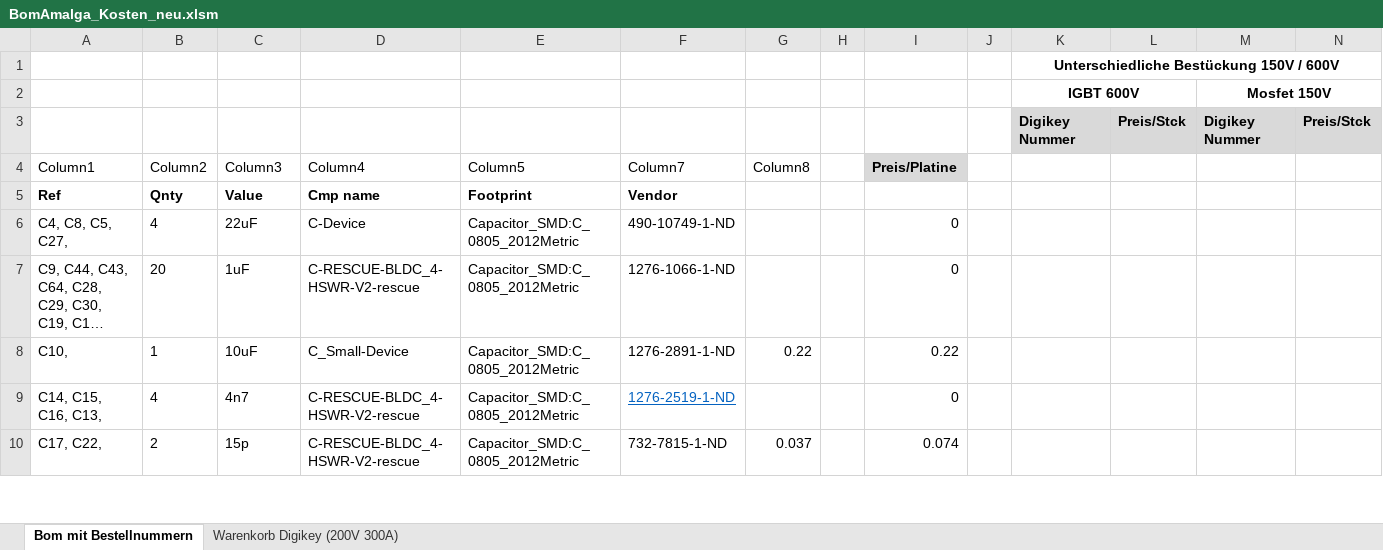
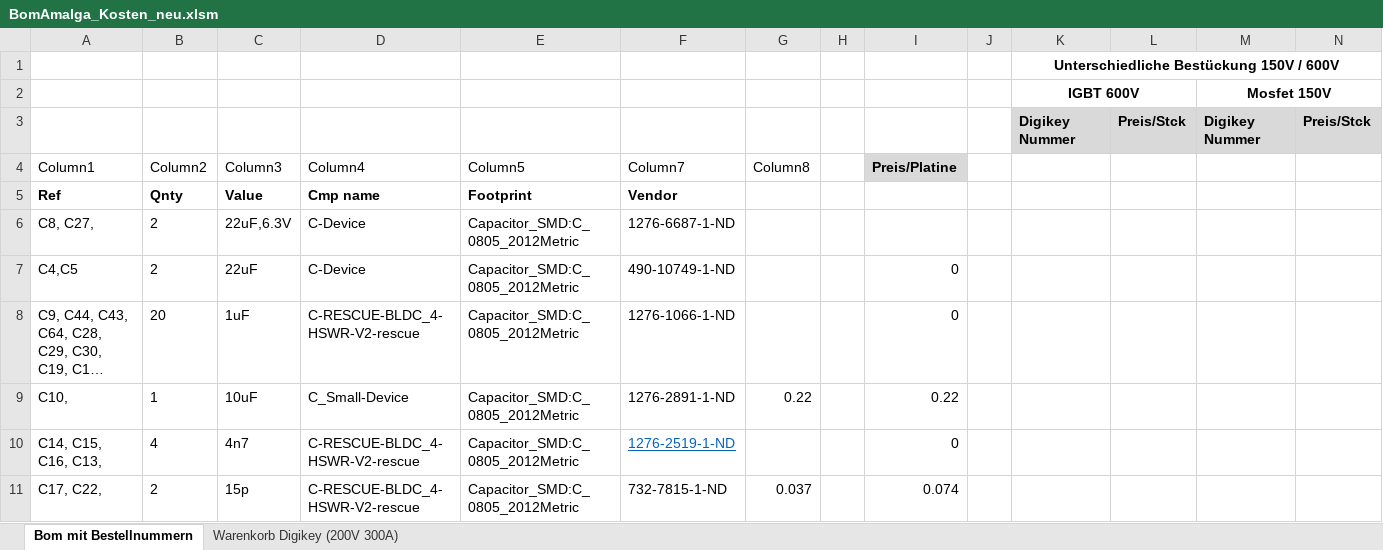
Before and after one commit to Thor368/HSWR, an Excel workbook: BomAmalga_Kosten_neu.xlsm, sheet Bom mit Bestellnummern, drawn as a sheet; only a part is shown; long unchanged cells end in …; values as stored, in another font and other column widths than the file's, no borders; table styles not drawn; addresses are those after the commit; the diff covers the shown part only; the diff names each change by its address in the sheet, - before the commit and + after, or states it on an @@ line.

```diff
--- a/BomAmalga_Kosten_neu.xlsm (sheet Bom mit Bestellnummern)
+++ b/BomAmalga_Kosten_neu.xlsm (sheet Bom mit Bestellnummern)
+row 6: C8, C27, | 2 | 22uF,6.3V | C-Device | Capacitor_SMD:C_0805_2012Metric | 1276-6687-1-ND
-A7 (Column1): C4, C8, C5, C27,
+A7 (Column1): C4,C5
-B7 (Column2): 4
+B7 (Column2): 2
```
Also changed, not shown: 1 added row, 1 removed row, 21 edited cells and cell formats elsewhere in this sheet, sheet Warenkorb Digikey (200V 300A), formulas that keep their value, charts or pictures, 11 other files.
